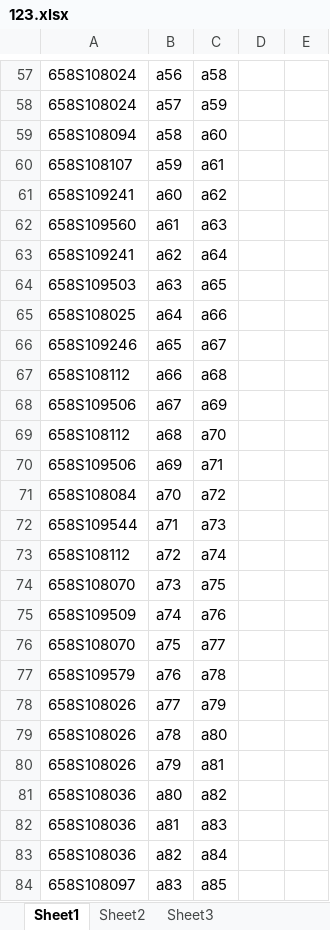
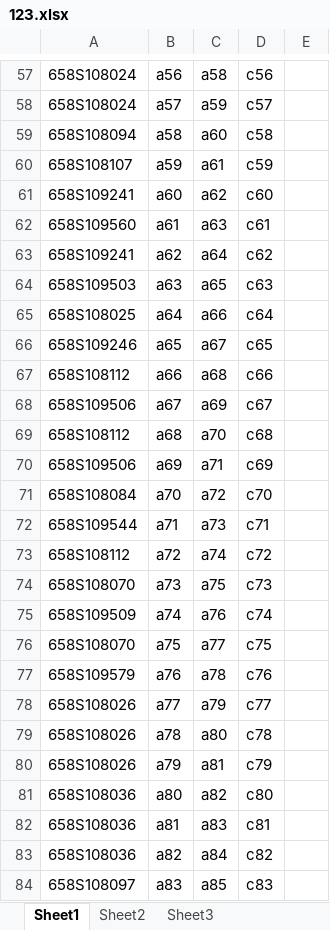
Before and after one commit to lxnam43th/QCtest, an Excel workbook: 123.xlsx, sheet Sheet1, drawn as a sheet; only a part is shown, gaps mark what is left out; values as stored, in another font and other column widths than the file's, no borders; the diff covers the shown part only; the diff names each change by its address in the sheet, - before the commit and + after, or states it on an @@ line.

```diff
--- a/123.xlsx (sheet Sheet1)
+++ b/123.xlsx (sheet Sheet1)
-D57: (empty)
+D57: c56
-D58: (empty)
+D58: c57
-D59: (empty)
+D59: c58
-D60: (empty)
+D60: c59
-D61: (empty)
+D61: c60
-D62: (empty)
+D62: c61
-D63: (empty)
+D63: c62
-D64: (empty)
+D64: c63
-D65: (empty)
+D65: c64
-D66: (empty)
+D66: c65
-D67: (empty)
+D67: c66
-D68: (empty)
+D68: c67
-D69: (empty)
+D69: c68
-D70: (empty)
+D70: c69
-D71: (empty)
+D71: c70
-D72: (empty)
+D72: c71
-D73: (empty)
+D73: c72
-D74: (empty)
+D74: c73
-D75: (empty)
+D75: c74
-D76: (empty)
+D76: c75
-D77: (empty)
+D77: c76
-D78: (empty)
+D78: c77
-D79: (empty)
+D79: c78
-D80: (empty)
+D80: c79
-D81: (empty)
+D81: c80
-D82: (empty)
+D82: c81
-D83: (empty)
+D83: c82
-D84: (empty)
+D84: c83
```
Also changed, not shown: 1 added row, 1 removed row and 122 edited cells elsewhere in this sheet.
